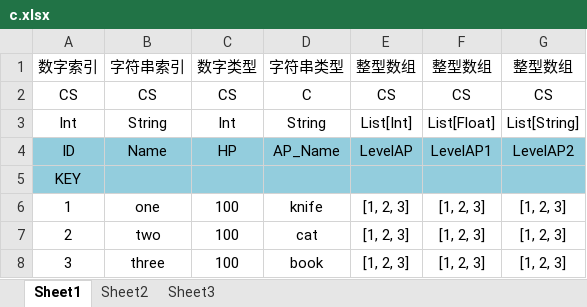
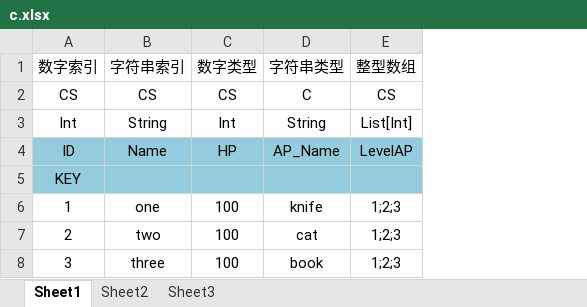
Before and after one commit to bigbigfun/Excel2Unity, an Excel workbook: Excel/1/2/c.xlsx, sheet Sheet1, drawn as a sheet; values as stored, in another font and other column widths than the file's, no borders; the diff names each change by its address in the sheet, - before the commit and + after, or states it on an @@ line.

```diff
--- a/Excel/1/2/c.xlsx (sheet Sheet1)
+++ b/Excel/1/2/c.xlsx (sheet Sheet1)
-column F (整型数组), rows 2-8: CS | List[Float] | LevelAP1 |  | [1, 2, 3] | [1, 2, 3] | [1, 2, 3]
-column G (整型数组), rows 2-8: CS | List[String] | LevelAP2 |  | [1, 2, 3] | [1, 2, 3] | [1, 2, 3]
-E6:E8 (整型数组): [1, 2, 3]
+E6:E8 (整型数组): 1;2;3
```
Also changed, not shown: Excel/1/b.xlsx, Excel/TestTable.xlsx, 4 other files.
